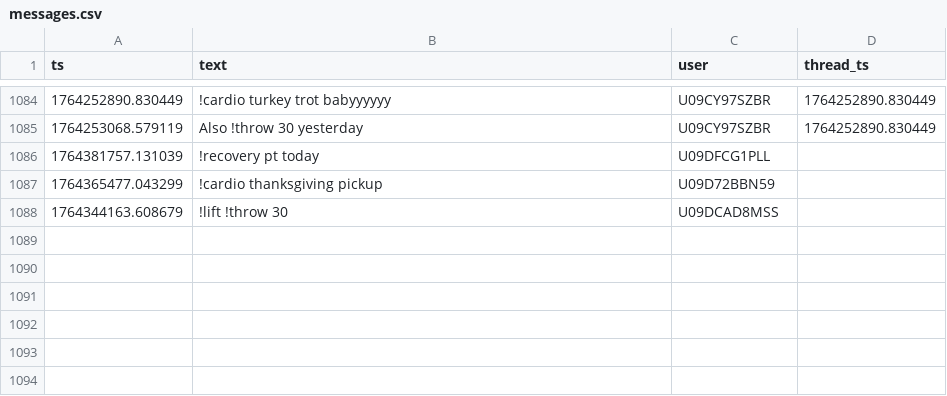
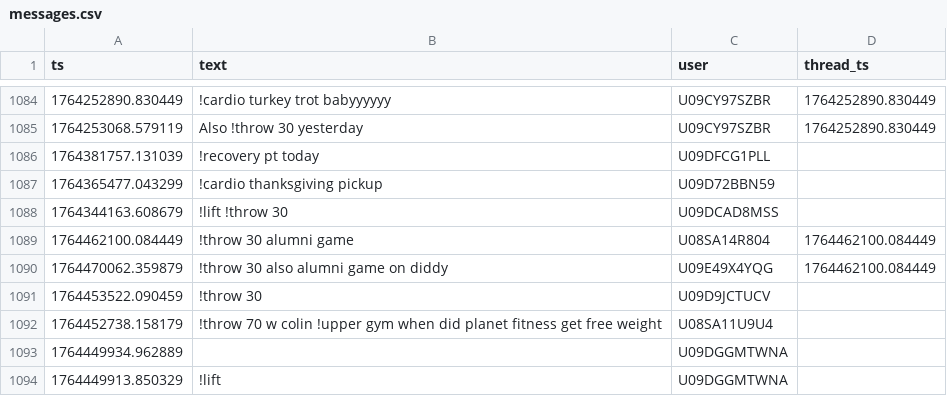
Before and after one commit to MGreenberg58/slackbot-main, a CSV file: messages.csv, drawn as a sheet; only a part is shown, gaps mark what is left out; the diff covers the shown part only; the diff names each change by its address in the sheet, - before the commit and + after, or states it on an @@ line.

```diff
--- a/messages.csv
+++ b/messages.csv
+row 1089: 1764462100.084449 | !throw 30 alumni game | U08SA14R804 | 1764462100.084449
+row 1090: 1764470062.359879 | !throw 30 also alumni game on diddy | U09E49X4YQG | 1764462100.084449
+row 1091: 1764453522.090459 | !throw 30 | U09D9JCTUCV
+row 1092: 1764452738.158179 | !throw 70 w colin !upper gym when did planet fitness get free weight | U08SA11U9U4
+row 1093: 1764449934.962889 |  | U09DGGMTWNA
+row 1094: 1764449913.850329 | !lift | U09DGGMTWNA
```
Also changed, not shown: 5 added rows elsewhere in this file.
